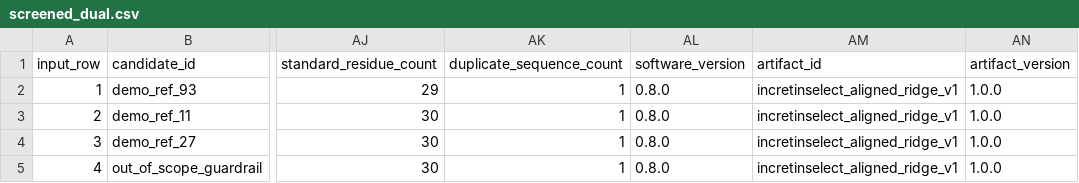
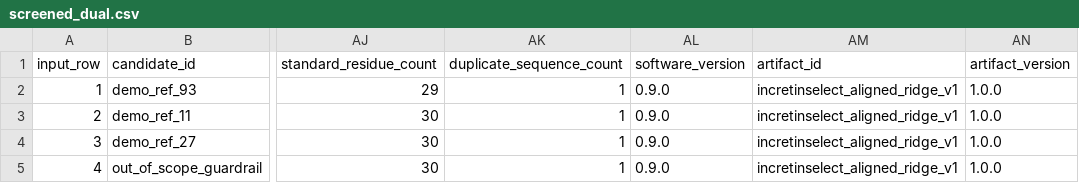
Before and after one commit to darwinxcai/IncretinSelect-AI, a CSV file: examples/candidate_screening/screened_dual.csv, drawn as a sheet; only a part is shown, gaps mark what is left out; the diff names each change by its address in the sheet, - before the commit and + after, or states it on an @@ line.

Commit message:
Release v0.9 product-quality and verification gates (#1)
Add real-browser and accessibility gates, measured coverage, Python 3.11, clearer scientific interpretation, versioned release automation, and security maintenance.

```diff
--- a/examples/candidate_screening/screened_dual.csv
+++ b/examples/candidate_screening/screened_dual.csv
-AL2:AL5 (software_version): 0.8.0
+AL2:AL5 (software_version): 0.9.0
```
Also changed, not shown: 37 other files.
